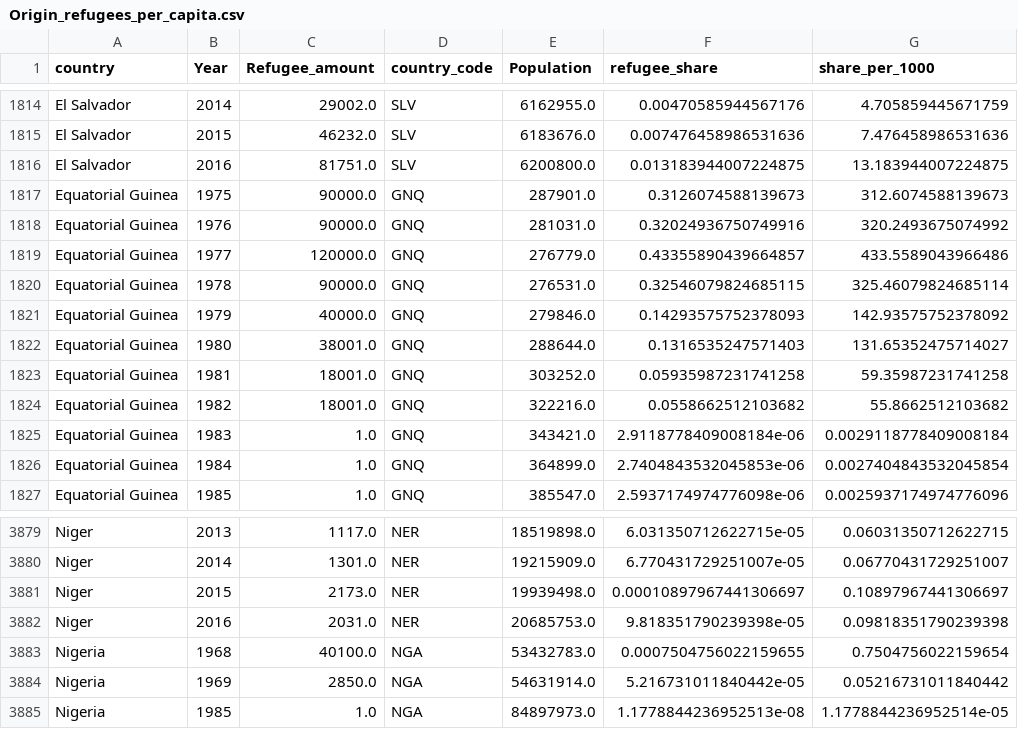
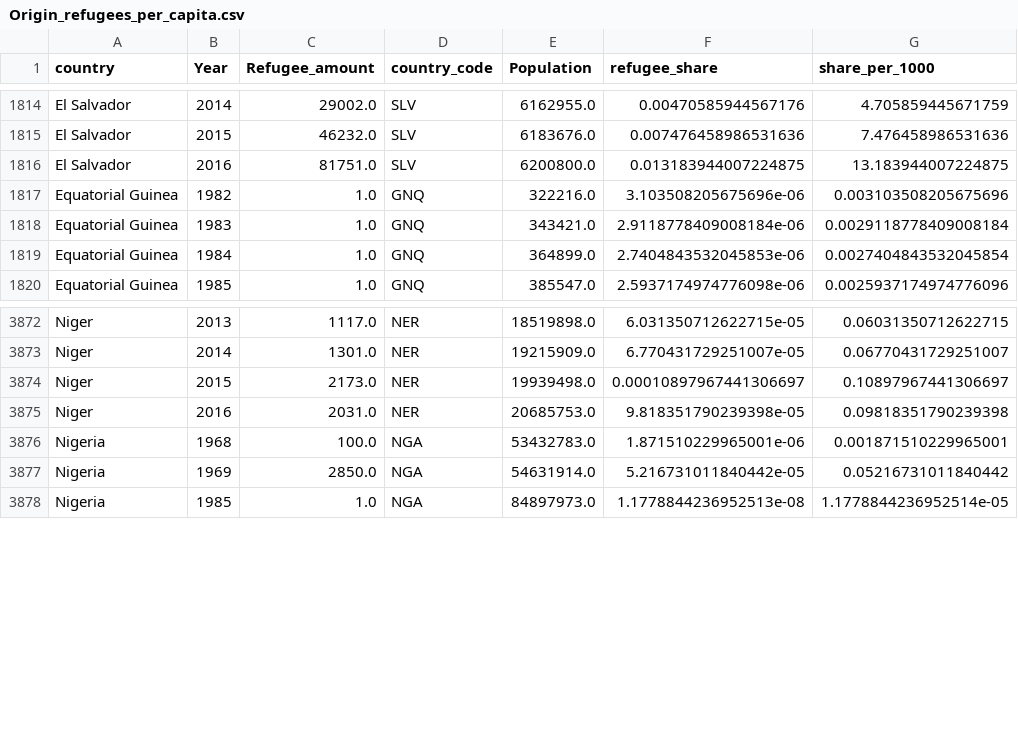
Before and after one commit to paujoko/Statistik_project_refugees, a CSV file: output_csv_files/Origin_refugees_per_capita.csv, drawn as a sheet; only a part is shown, gaps mark what is left out.

```diff
--- a/output_csv_files/Origin_refugees_per_capita.csv
+++ b/output_csv_files/Origin_refugees_per_capita.csv
@@ -1816,10 +1816,3 @@ El Salvador,2015,46232.0,SLV,6183676.0,0.007476458986531636,7.476458986531636
 El Salvador,2016,81751.0,SLV,6200800.0,0.013183944007224875,13.183944007224875
-Equatorial Guinea,1975,90000.0,GNQ,287901.0,0.3126074588139673,312.6074588139673
-Equatorial Guinea,1976,90000.0,GNQ,281031.0,0.32024936750749916,320.2493675074992
-Equatorial Guinea,1977,120000.0,GNQ,276779.0,0.43355890439664857,433.5589043966486
-Equatorial Guinea,1978,90000.0,GNQ,276531.0,0.32546079824685115,325.46079824685114
-Equatorial Guinea,1979,40000.0,GNQ,279846.0,0.14293575752378093,142.93575752378092
-Equatorial Guinea,1980,38001.0,GNQ,288644.0,0.1316535247571403,131.65352475714027
-Equatorial Guinea,1981,18001.0,GNQ,303252.0,0.05935987231741258,59.35987231741258
-Equatorial Guinea,1982,18001.0,GNQ,322216.0,0.0558662512103682,55.8662512103682
+Equatorial Guinea,1982,1.0,GNQ,322216.0,3.103508205675696e-06,0.003103508205675696
 Equatorial Guinea,1983,1.0,GNQ,343421.0,2.9118778409008184e-06,0.0029118778409008184
@@ -3882,3 +3875,3 @@ Niger,2015,2173.0,NER,19939498.0,0.00010897967441306697,0.10897967441306697
 Niger,2016,2031.0,NER,20685753.0,9.818351790239398e-05,0.09818351790239398
-Nigeria,1968,40100.0,NGA,53432783.0,0.0007504756022159655,0.7504756022159654
+Nigeria,1968,100.0,NGA,53432783.0,1.871510229965001e-06,0.001871510229965001
 Nigeria,1969,2850.0,NGA,54631914.0,5.216731011840442e-05,0.05216731011840442
```
Also changed, not shown: output_csv_files/Destination_country_refugee_flow.csv, output_csv_files/Destination_refugees_per_capita.csv, 14 other files.
